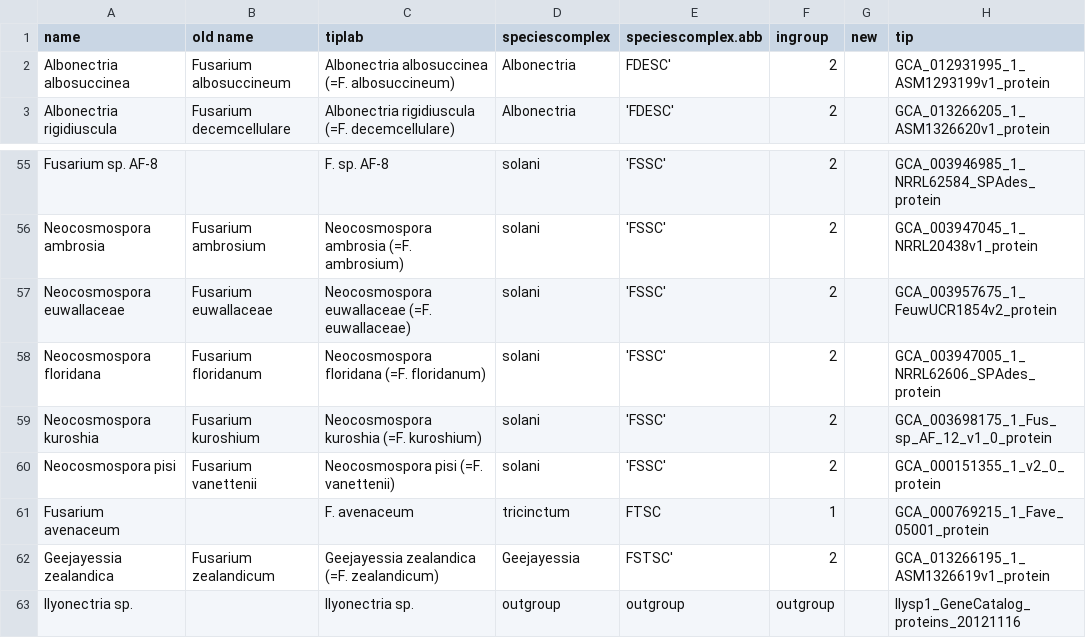
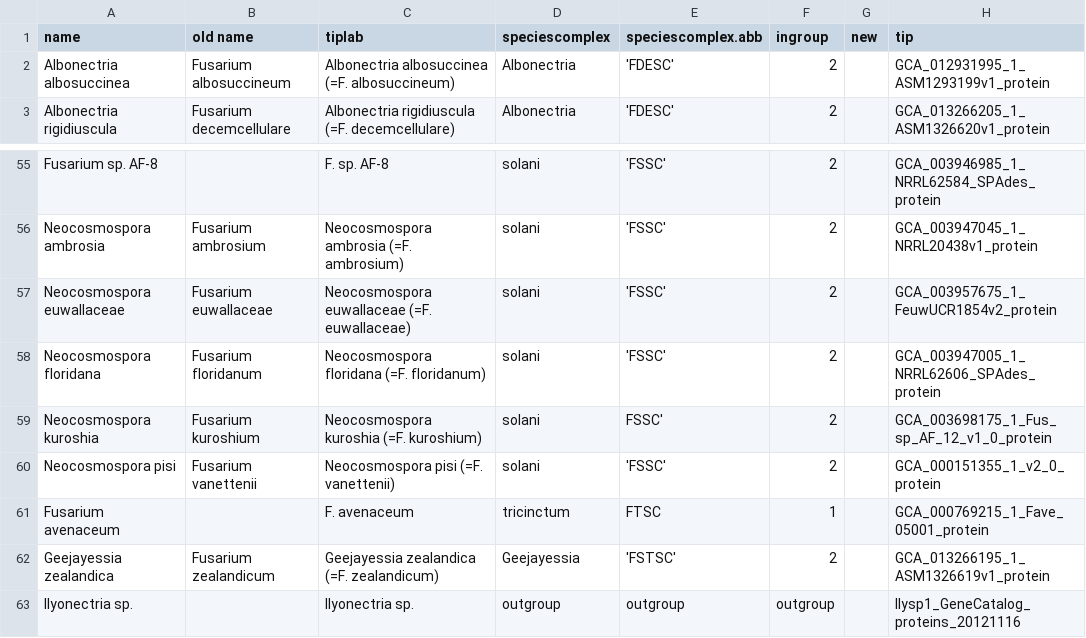
Before and after one commit to Rowena-h/FusariumLifestyles, a CSV file: metadata.csv, drawn as a sheet; only a part is shown, gaps mark what is left out; the diff names each change by its address in the sheet, - before the commit and + after, or states it on an @@ line.

Commit message:
Update metadata.csv

```diff
--- a/metadata.csv
+++ b/metadata.csv
-E2 (speciescomplex.abb): FDESC'
+E2 (speciescomplex.abb): 'FDESC'
-E59 (speciescomplex.abb): 'FSSC'
+E59 (speciescomplex.abb): FSSC'
-E62 (speciescomplex.abb): FSTSC'
+E62 (speciescomplex.abb): 'FSTSC'
```
